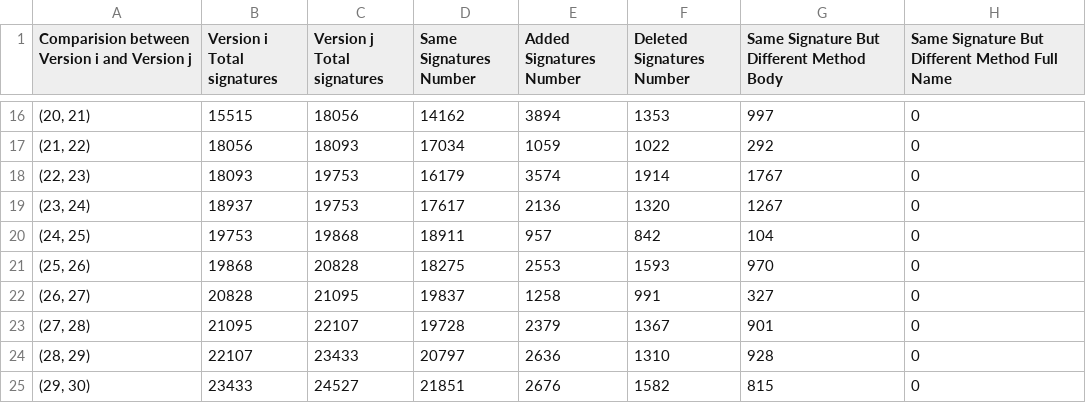
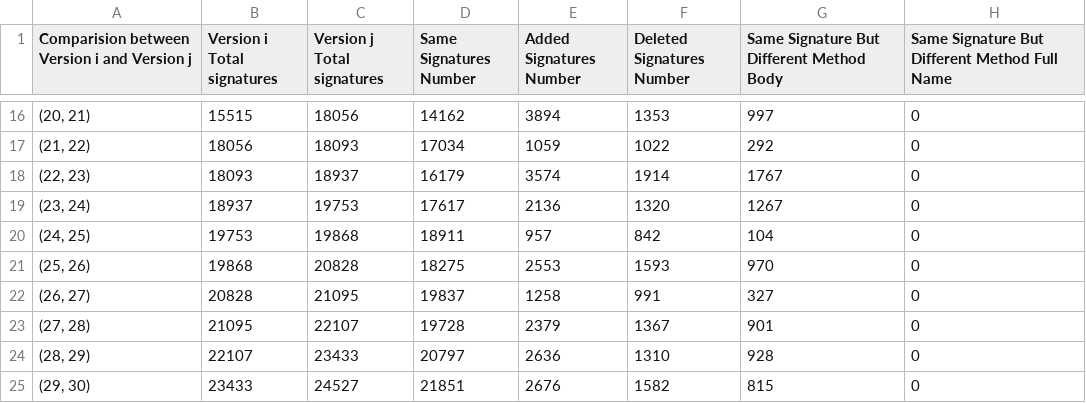
Before and after one commit to gtc-gh/AOSPRetrievedCSVFilesComparison, a CSV file: statistics_signature.csv, drawn as a sheet; only a part is shown, gaps mark what is left out; the diff names each change by its address in the sheet, - before the commit and + after, or states it on an @@ line.

```diff
--- a/statistics_signature.csv
+++ b/statistics_signature.csv
-C18 (Version j Total signatures): 19753
+C18 (Version j Total signatures): 18937
```
Also changed, not shown: statistics_fields.csv, 2 other files.
